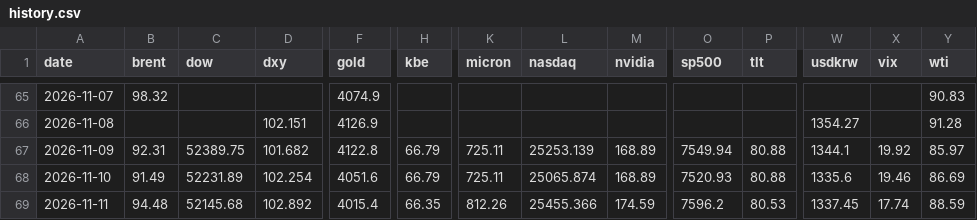
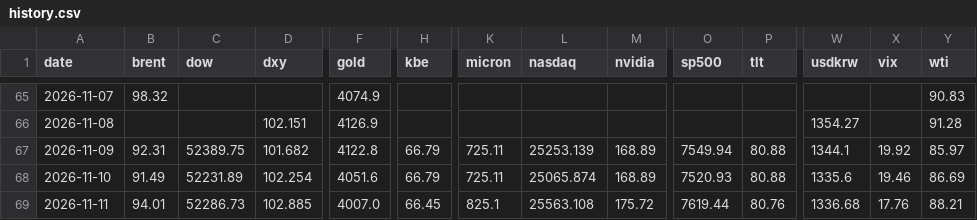
Before and after one commit to chkchp0702-spec/market-strategy-report, a CSV file: market/history.csv, drawn as a sheet; only a part is shown, gaps mark what is left out; the diff names each change by its address in the sheet, - before the commit and + after, or states it on an @@ line.

```diff
--- a/market/history.csv
+++ b/market/history.csv
-B69 (brent): 94.48
+B69 (brent): 94.01
-C69 (dow): 52145.68
+C69 (dow): 52286.73
-D69 (dxy): 102.892
+D69 (dxy): 102.885
-F69 (gold): 4015.4
+F69 (gold): 4007.0
-H69 (kbe): 66.35
+H69 (kbe): 66.45
-K69 (micron): 812.26
+K69 (micron): 825.1
-L69 (nasdaq): 25455.366
+L69 (nasdaq): 25563.108
-M69 (nvidia): 174.59
+M69 (nvidia): 175.72
-O69 (sp500): 7596.2
+O69 (sp500): 7619.44
-P69 (tlt): 80.53
+P69 (tlt): 80.76
-W69 (usdkrw): 1337.45
+W69 (usdkrw): 1336.68
-X69 (vix): 17.74
+X69 (vix): 17.76
-Y69 (wti): 88.59
+Y69 (wti): 88.21
```
Also changed, not shown: 14 other files.
